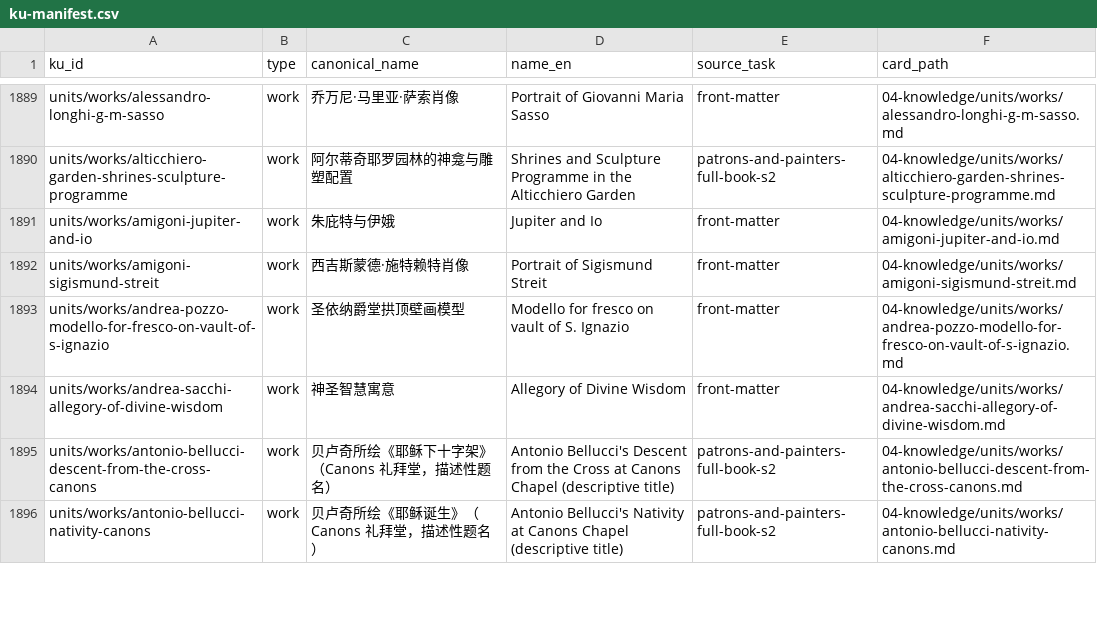
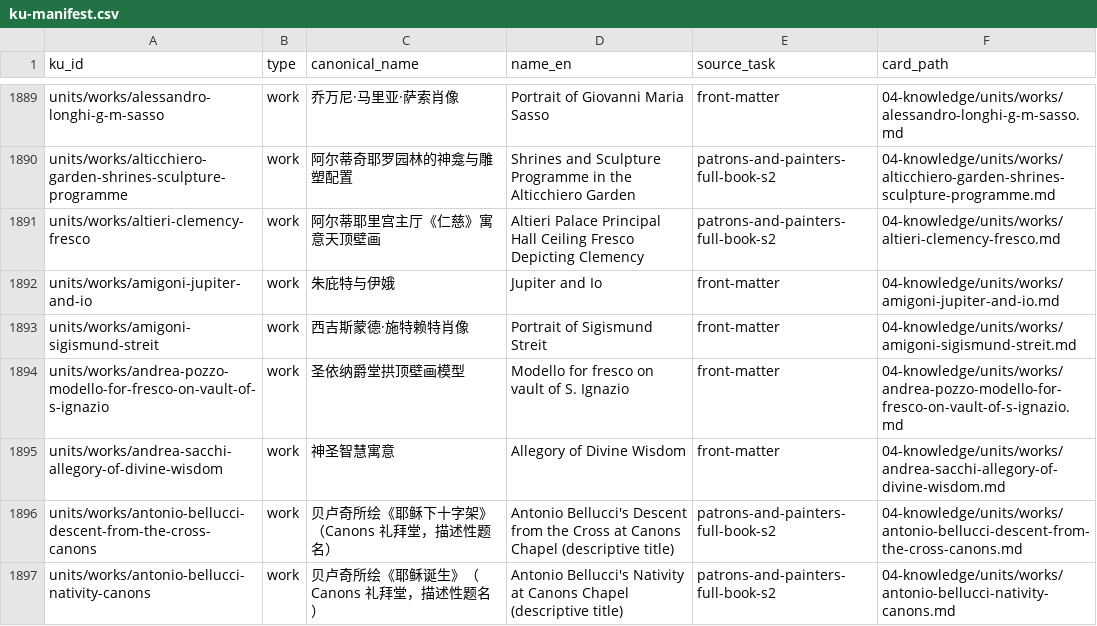
Before and after one commit to fengbaifan/PNP-Final-DATA, a CSV file: 04-knowledge/tables/ku-manifest.csv, drawn as a sheet; only a part is shown, gaps mark what is left out; the diff names each change by its address in the sheet, - before the commit and + after, or states it on an @@ line.

Commit message:
Register Altieri Clemency fresco S4 group

```diff
--- a/04-knowledge/tables/ku-manifest.csv
+++ b/04-knowledge/tables/ku-manifest.csv
+row 1891: units/works/altieri-clemency-fresco | work | 阿尔蒂耶里宫主厅《仁慈》寓意天顶壁画 | Altieri Palace Principal Hall Ceiling Fresco Depicting Clemency | patrons-and-painters-full-book-s2 | 04-knowledge/units/works/altieri-clemency-fresco.md
```
Also changed, not shown: 7 other files.
